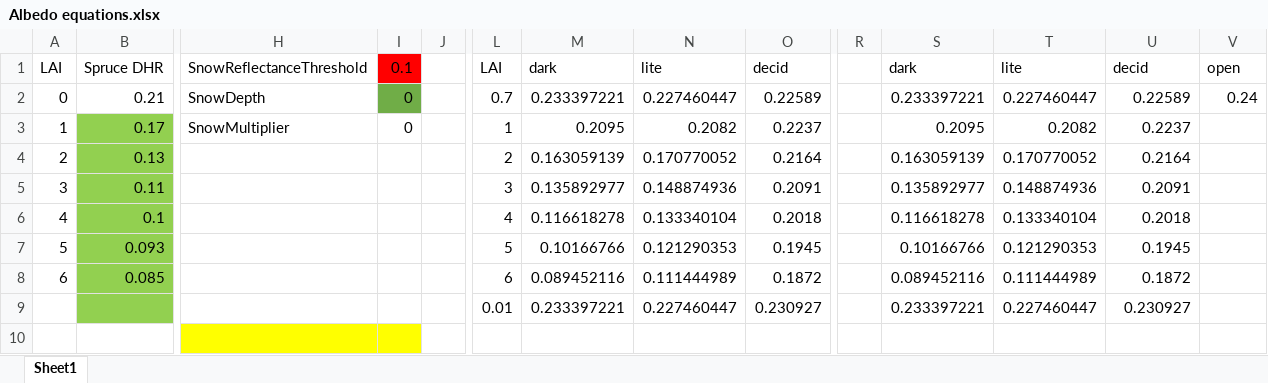
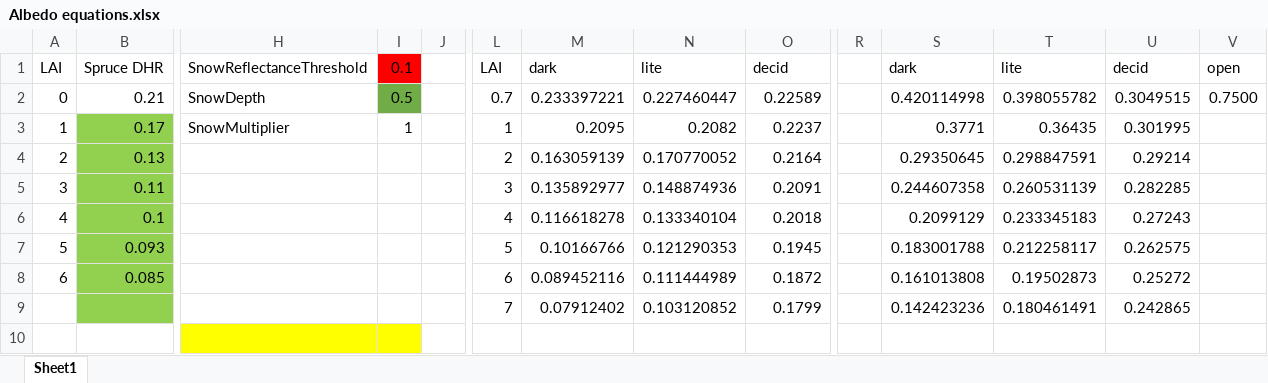
Before and after one commit to LANDIS-II-Foundation/Extension-PnET-Succession, an Excel workbook: deploy/docs/Albedo equations.xlsx, sheet Sheet1, drawn as a sheet; only a part is shown, gaps mark what is left out; values as stored, in another font and other column widths than the file's, no borders; charts and pictures not drawn; removed rows and columns are numbered as before the commit, all else as after; rows hold the shown columns only; the diff names each change by its address in the sheet, - before the commit and + after, or states it on an @@ line.

```diff
--- a/deploy/docs/Albedo equations.xlsx (sheet Sheet1)
+++ b/deploy/docs/Albedo equations.xlsx (sheet Sheet1)
-I2: 0
+I2: 0.5
-S2: 0.233397221
+S2: 0.420114998
-T2: 0.227460447
+T2: 0.398055782
-U2: 0.22589
+U2: 0.3049515
-V2: 0.24
+V2: 0.7500
-I3: 0
+I3: 1
-S3: 0.2095
+S3: 0.3771
-T3: 0.2082
+T3: 0.36435
-U3: 0.2237
+U3: 0.301995
-S4: 0.163059139
+S4: 0.29350645
-T4: 0.170770052
+T4: 0.298847591
-U4: 0.2164
+U4: 0.29214
-S5: 0.135892977
+S5: 0.244607358
-T5: 0.148874936
+T5: 0.260531139
-U5: 0.2091
+U5: 0.282285
-S6: 0.116618278
+S6: 0.2099129
-T6: 0.133340104
+T6: 0.233345183
-U6: 0.2018
+U6: 0.27243
-S7: 0.10166766
+S7: 0.183001788
-T7: 0.121290353
+T7: 0.212258117
-U7: 0.1945
+U7: 0.262575
-S8: 0.089452116
+S8: 0.161013808
-T8: 0.111444989
+T8: 0.19502873
-U8: 0.1872
+U8: 0.25272
-row 9:  |  |  |  |  | 0.01 | 0.233397221 | 0.227460447 | 0.230927 |  | 0.233397221 | 0.227460447 | 0.230927
+row 9:  |  |  |  |  | 7 | 0.07912402 | 0.103120852 | 0.1799 |  | 0.142423236 | 0.180461491 | 0.242865
```
Also changed, not shown: 3 other files.
